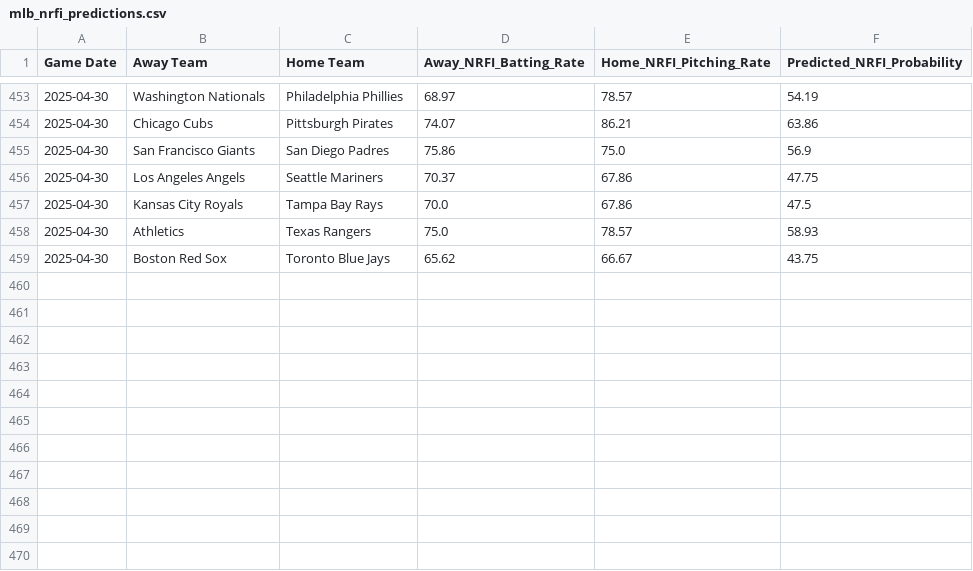
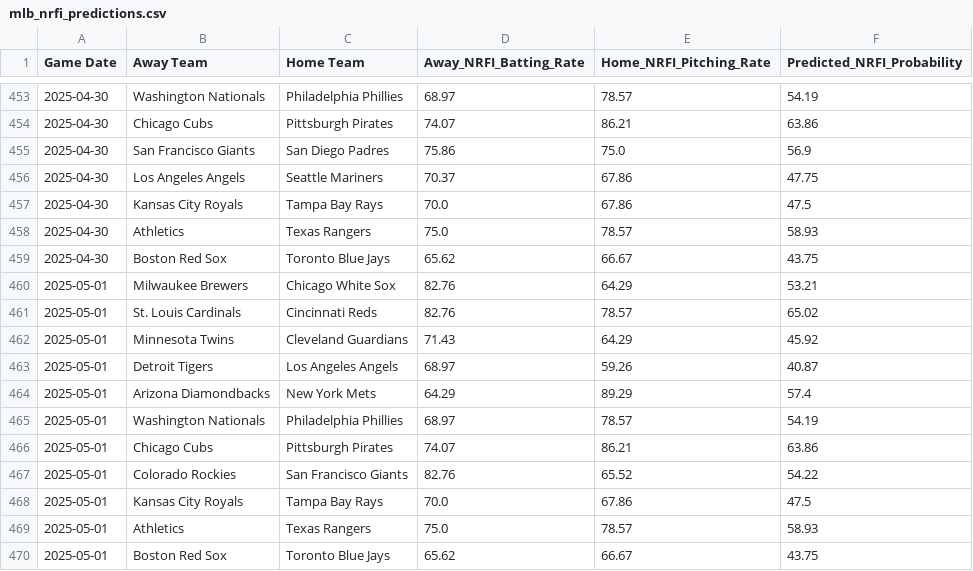
Before and after one commit to radgator13/mlb-scratch-model-v3.5, a CSV file: data/mlb_nrfi_predictions.csv, drawn as a sheet; only a part is shown, gaps mark what is left out.

```diff
--- a/data/mlb_nrfi_predictions.csv
+++ b/data/mlb_nrfi_predictions.csv
@@ -459 +459,12 @@ Game Date,Away Team,Home Team,Away_NRFI_Batting_Rate,Home_NRFI_Pitching_Rate,Pre
 2025-04-30,Boston Red Sox,Toronto Blue Jays,65.62,66.67,43.75
+2025-05-01,Milwaukee Brewers,Chicago White Sox,82.76,64.29,53.21
+2025-05-01,St. Louis Cardinals,Cincinnati Reds,82.76,78.57,65.02
+2025-05-01,Minnesota Twins,Cleveland Guardians,71.43,64.29,45.92
+2025-05-01,Detroit Tigers,Los Angeles Angels,68.97,59.26,40.87
+2025-05-01,Arizona Diamondbacks,New York Mets,64.29,89.29,57.4
+2025-05-01,Washington Nationals,Philadelphia Phillies,68.97,78.57,54.19
+2025-05-01,Chicago Cubs,Pittsburgh Pirates,74.07,86.21,63.86
+2025-05-01,Colorado Rockies,San Francisco Giants,82.76,65.52,54.22
+2025-05-01,Kansas City Royals,Tampa Bay Rays,70.0,67.86,47.5
+2025-05-01,Athletics,Texas Rangers,75.0,78.57,58.93
+2025-05-01,Boston Red Sox,Toronto Blue Jays,65.62,66.67,43.75
```
Also changed, not shown: data/mlb_boxscores_full.csv, data/mlb_nrfi_results_full.csv.
